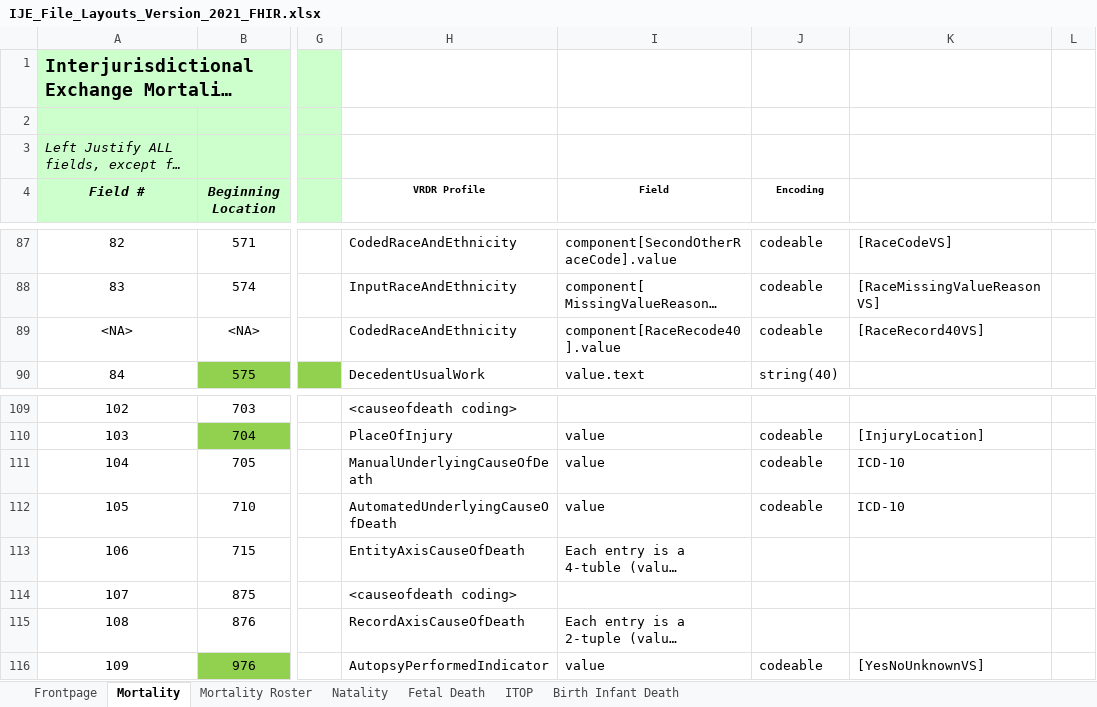
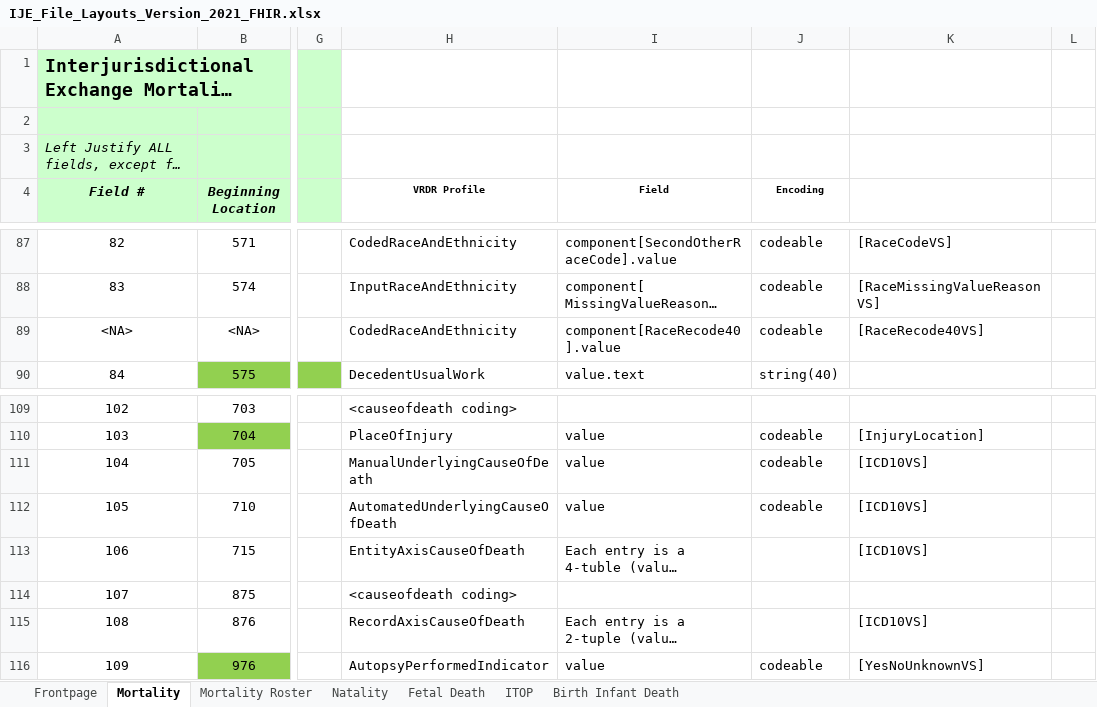
Before and after one commit to HL7/vrdr, an Excel workbook: input/images/IJE_File_Layouts_Version_2021_FHIR.xlsx, sheet Mortality, drawn as a sheet; only a part is shown, gaps mark what is left out; long unchanged cells end in …; values as stored, in another font and other column widths than the file's, no borders; the diff names each change by its address in the sheet, - before the commit and + after, or states it on an @@ line.

```diff
--- a/input/images/IJE_File_Layouts_Version_2021_FHIR.xlsx (sheet Mortality)
+++ b/input/images/IJE_File_Layouts_Version_2021_FHIR.xlsx (sheet Mortality)
-K89: [RaceRecord40VS]
+K89: [RaceRecode40VS]
-K111:K112: ICD-10
+K111:K112: [ICD10VS]
-K113: (empty)
+K113: [ICD10VS]
-K115: (empty)
+K115: [ICD10VS]
```
Also changed, not shown: 6 other files.
